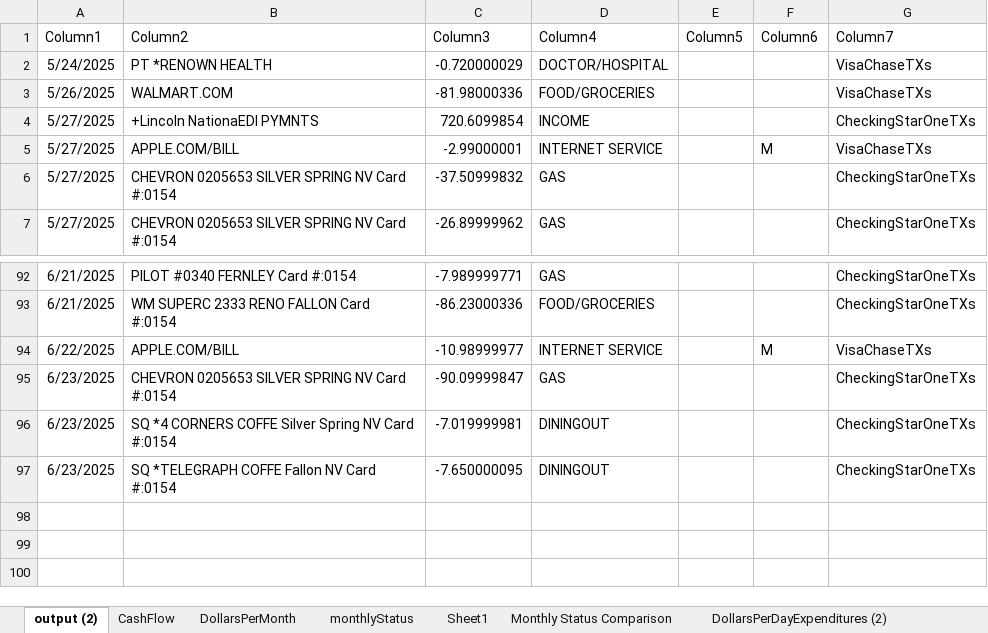
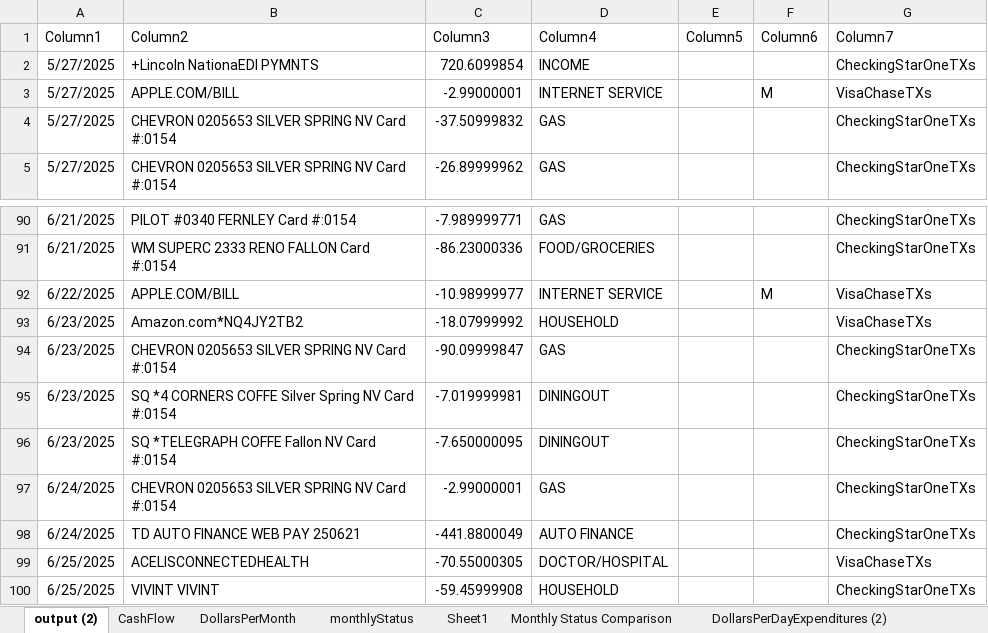
Before and after one commit to jbyrnescu/finance, an Excel workbook: financeTemplate.xlsx, sheet output (2), drawn as a sheet; only a part is shown, gaps mark what is left out; values as stored, in another font and other column widths than the file's, no borders; table styles not drawn; removed rows and columns are numbered as before the commit, all else as after; the diff names each change by its address in the sheet, - before the commit and + after, or states it on an @@ line.

```diff
--- a/financeTemplate.xlsx (sheet output (2))
+++ b/financeTemplate.xlsx (sheet output (2))
-row 2: 5/24/2025 | PT *RENOWN HEALTH | -0.720000029 | DOCTOR/HOSPITAL |  |  | VisaChaseTXs
-row 3: 5/26/2025 | WALMART.COM | -81.98000336 | FOOD/GROCERIES |  |  | VisaChaseTXs
+row 93: 6/23/2025 | Amazon.com*NQ4JY2TB2 | -18.07999992 | HOUSEHOLD |  |  | VisaChaseTXs
+row 97: 6/24/2025 | CHEVRON 0205653 SILVER SPRING NV Card #:0154 | -2.99000001 | GAS |  |  | CheckingStarOneTXs
+row 98: 6/24/2025 | TD AUTO FINANCE WEB PAY 250621 | -441.8800049 | AUTO FINANCE |  |  | CheckingStarOneTXs
+row 99: 6/25/2025 | ACELISCONNECTEDHEALTH | -70.55000305 | DOCTOR/HOSPITAL |  |  | VisaChaseTXs
+row 100: 6/25/2025 | VIVINT VIVINT | -59.45999908 | HOUSEHOLD |  |  | CheckingStarOneTXs
```
Also changed, not shown: sheet CashFlow, sheet Budget all Txns, sheet BudgetPieChart, sheet Sheet1, sheet monthlyStatus, sheet Gas Mileage Accountability, 2 more sheets, formulas that keep their value, charts or pictures.
